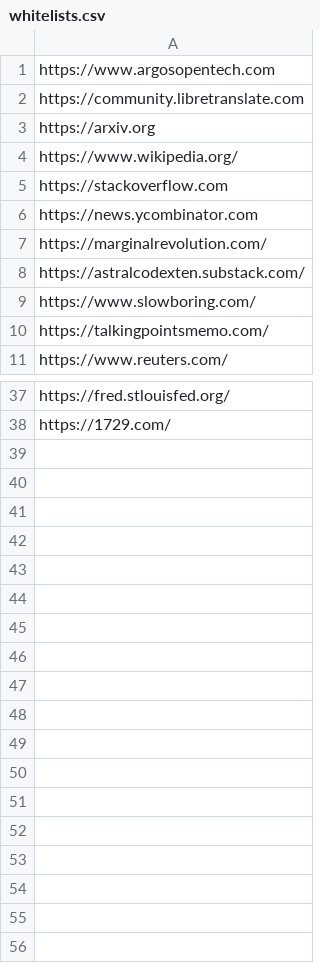
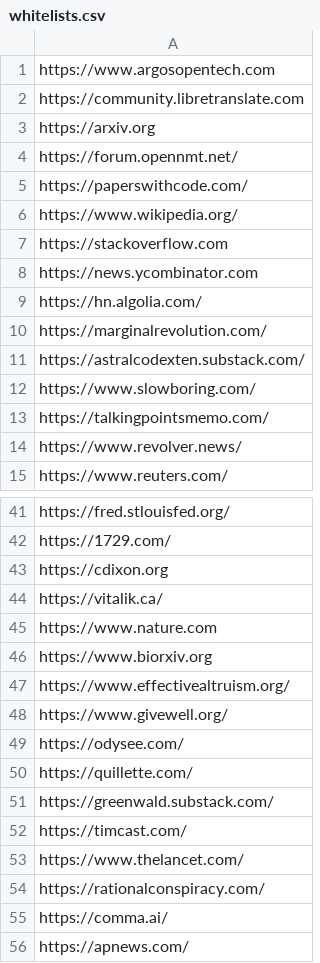
Before and after one commit to argosopentech/argos-search, a CSV file: whitelists.csv, drawn as a sheet; only a part is shown, gaps mark what is left out.

Commit message:
Added sites

```diff
--- a/whitelists.csv
+++ b/whitelists.csv
@@ -3,2 +3,4 @@ https://community.libretranslate.com
 https://arxiv.org
+https://forum.opennmt.net/
+https://paperswithcode.com/
 https://www.wikipedia.org/
@@ -6,2 +8,3 @@ https://stackoverflow.com
 https://news.ycombinator.com
+https://hn.algolia.com/
 https://marginalrevolution.com/
@@ -10,2 +13,3 @@ https://www.slowboring.com/
 https://talkingpointsmemo.com/
+https://www.revolver.news/
 https://www.reuters.com/
@@ -38 +42,15 @@ https://fred.stlouisfed.org/
 https://1729.com/
+https://cdixon.org
+https://vitalik.ca/
+https://www.nature.com
+https://www.biorxiv.org
+https://www.effectivealtruism.org/
+https://www.givewell.org/
+https://odysee.com/
+https://quillette.com/
+https://greenwald.substack.com/
+https://timcast.com/
+https://www.thelancet.com/
+https://rationalconspiracy.com/
+https://comma.ai/
+https://apnews.com/
```
